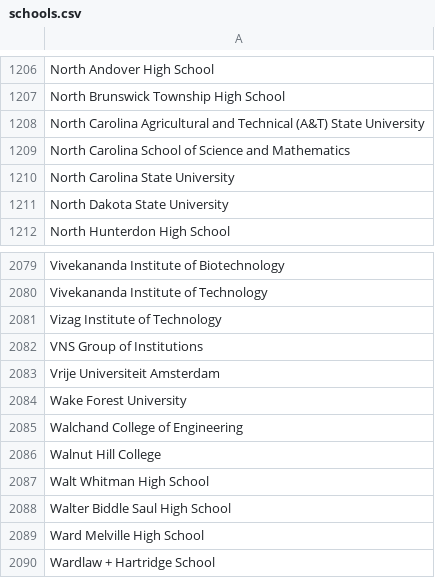
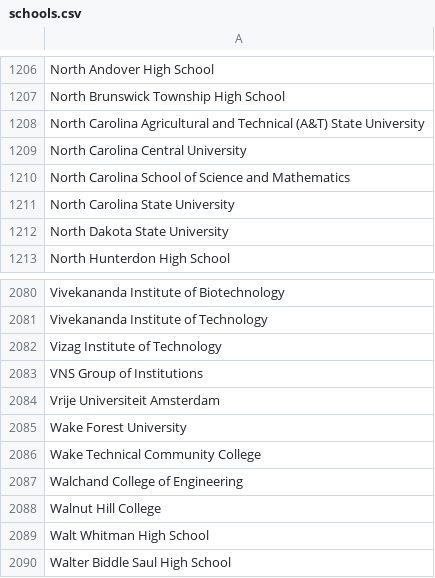
Before and after one commit to MLH/mlh-policies, a CSV file: schools.csv, drawn as a sheet; only a part is shown, gaps mark what is left out; the shorter side is filled out with more unchanged rows; the diff names each change by its address in the sheet, - before the commit and + after, or states it on an @@ line.

Commit message:
Add North Carolina Central University and Wake Tech

```diff
--- a/schools.csv
+++ b/schools.csv
+row 1209: North Carolina Central University
+row 2086: Wake Technical Community College
```
